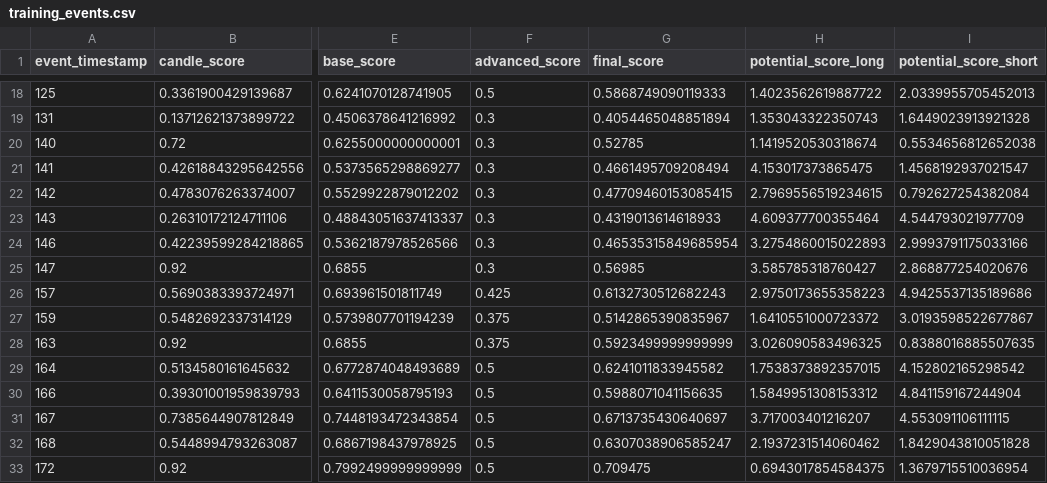
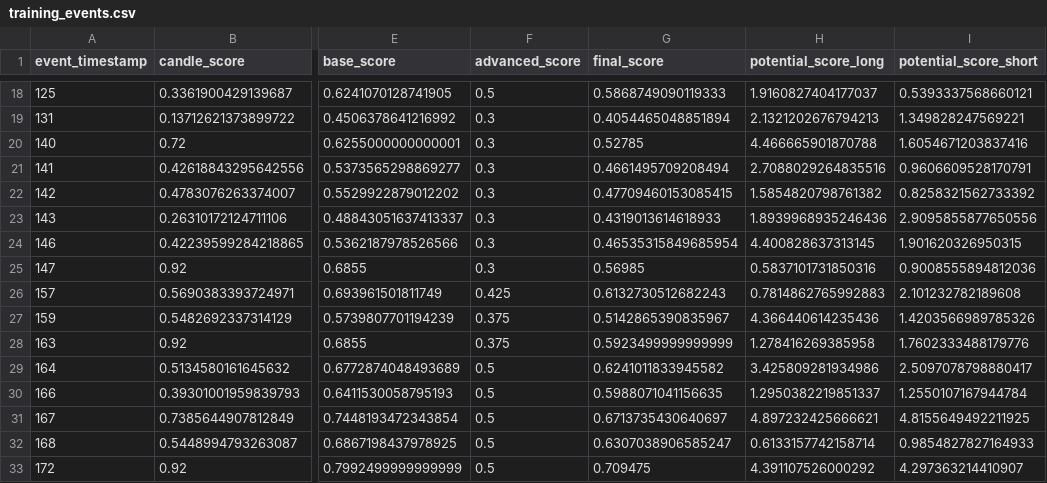
Before and after one commit to vaseksindelaru/aipha_0.2, a CSV file: training_events.csv, drawn as a sheet; only a part is shown, gaps mark what is left out; the diff covers the shown part only; the diff names each change by its address in the sheet, - before the commit and + after, or states it on an @@ line.

```diff
--- a/training_events.csv
+++ b/training_events.csv
-H18 (potential_score_long): 1.4023562619887722
+H18 (potential_score_long): 1.9160827404177037
-I18 (potential_score_short): 2.0339955705452013
+I18 (potential_score_short): 0.5393337568660121
-H19 (potential_score_long): 1.353043322350743
+H19 (potential_score_long): 2.1321202676794213
-I19 (potential_score_short): 1.6449023913921328
+I19 (potential_score_short): 1.349828247569221
-H20 (potential_score_long): 1.1419520530318674
+H20 (potential_score_long): 4.466665901870788
-I20 (potential_score_short): 0.5534656812652038
+I20 (potential_score_short): 1.6054671203837416
-H21 (potential_score_long): 4.153017373865475
+H21 (potential_score_long): 2.7088029264835516
-I21 (potential_score_short): 1.4568192937021547
+I21 (potential_score_short): 0.9606609528170791
-H22 (potential_score_long): 2.7969556519234615
+H22 (potential_score_long): 1.5854820798761382
-I22 (potential_score_short): 0.792627254382084
+I22 (potential_score_short): 0.8258321562733392
-H23 (potential_score_long): 4.609377700355464
+H23 (potential_score_long): 1.8939968935246436
-I23 (potential_score_short): 4.544793021977709
+I23 (potential_score_short): 2.9095855877650556
-H24 (potential_score_long): 3.2754860015022893
+H24 (potential_score_long): 4.400828637313145
-I24 (potential_score_short): 2.9993791175033166
+I24 (potential_score_short): 1.901620326950315
-H25 (potential_score_long): 3.585785318760427
+H25 (potential_score_long): 0.5837101731850316
-I25 (potential_score_short): 2.868877254020676
+I25 (potential_score_short): 0.9008555894812036
-H26 (potential_score_long): 2.9750173655358223
+H26 (potential_score_long): 0.7814862765992883
-I26 (potential_score_short): 4.9425537135189686
+I26 (potential_score_short): 2.101232782189608
-H27 (potential_score_long): 1.6410551000723372
+H27 (potential_score_long): 4.366440614235436
-I27 (potential_score_short): 3.0193598522677867
+I27 (potential_score_short): 1.4203566989785326
-H28 (potential_score_long): 3.026090583496325
+H28 (potential_score_long): 1.278416269385958
-I28 (potential_score_short): 0.8388016885507635
+I28 (potential_score_short): 1.7602333488179776
-H29 (potential_score_long): 1.7538373892357015
+H29 (potential_score_long): 3.425809281934986
-I29 (potential_score_short): 4.152802165298542
+I29 (potential_score_short): 2.5097078798880417
-H30 (potential_score_long): 1.5849951308153312
+H30 (potential_score_long): 1.2950382219851337
-I30 (potential_score_short): 4.841159167244904
+I30 (potential_score_short): 1.2550107167944784
-H31 (potential_score_long): 3.717003401216207
+H31 (potential_score_long): 4.897232425666621
-I31 (potential_score_short): 4.553091106111115
+I31 (potential_score_short): 4.8155649492211925
-H32 (potential_score_long): 2.1937231514060462
+H32 (potential_score_long): 0.6133157742158714
-I32 (potential_score_short): 1.8429043810051828
+I32 (potential_score_short): 0.9854827827164933
-H33 (potential_score_long): 0.6943017854584375
+H33 (potential_score_long): 4.391107526000292
-I33 (potential_score_short): 1.3679715510036954
+I33 (potential_score_short): 4.297363214410907
```
Also changed, not shown: 78 edited cells elsewhere in this file, oracle_predictions.csv, 4 other files.
